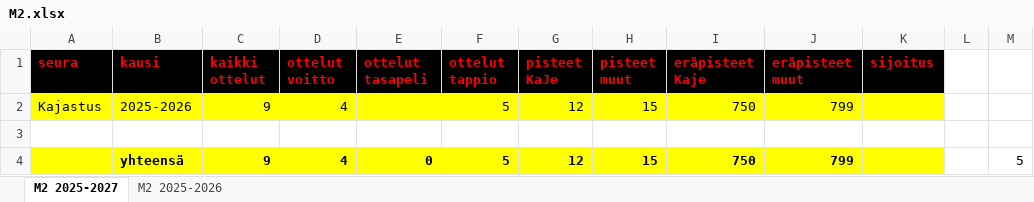
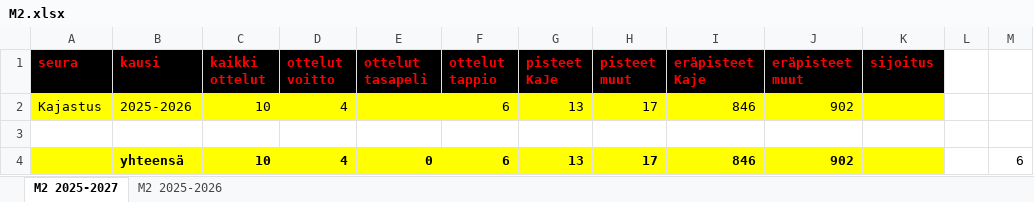
Before and after one commit to jkatoper/kaudet, an Excel workbook: M2.xlsx, sheet M2 2025-2027, drawn as a sheet; values as stored, in another font and other column widths than the file's, no borders; the diff names each change by its address in the sheet, - before the commit and + after, or states it on an @@ line.

```diff
--- a/M2.xlsx (sheet M2 2025-2027)
+++ b/M2.xlsx (sheet M2 2025-2027)
-C2 (kaikki ottelut): 9
+C2 (kaikki ottelut): 10
-F2 (ottelut tappio): 5
+F2 (ottelut tappio): 6
-G2 (pisteet KaJe): 12
+G2 (pisteet KaJe): 13
-H2 (pisteet muut): 15
+H2 (pisteet muut): 17
-I2 (eräpisteet Kaje): 750
+I2 (eräpisteet Kaje): 846
-J2 (eräpisteet muut): 799
+J2 (eräpisteet muut): 902
-C4 (kaikki ottelut): 9
+C4 (kaikki ottelut): 10
-F4 (ottelut tappio): 5
+F4 (ottelut tappio): 6
-G4 (pisteet KaJe): 12
+G4 (pisteet KaJe): 13
-H4 (pisteet muut): 15
+H4 (pisteet muut): 17
-I4 (eräpisteet Kaje): 750
+I4 (eräpisteet Kaje): 846
-J4 (eräpisteet muut): 799
+J4 (eräpisteet muut): 902
-M4: 5
+M4: 6
```
Also changed, not shown: sheet M2 2025-2026, 4 other files.
